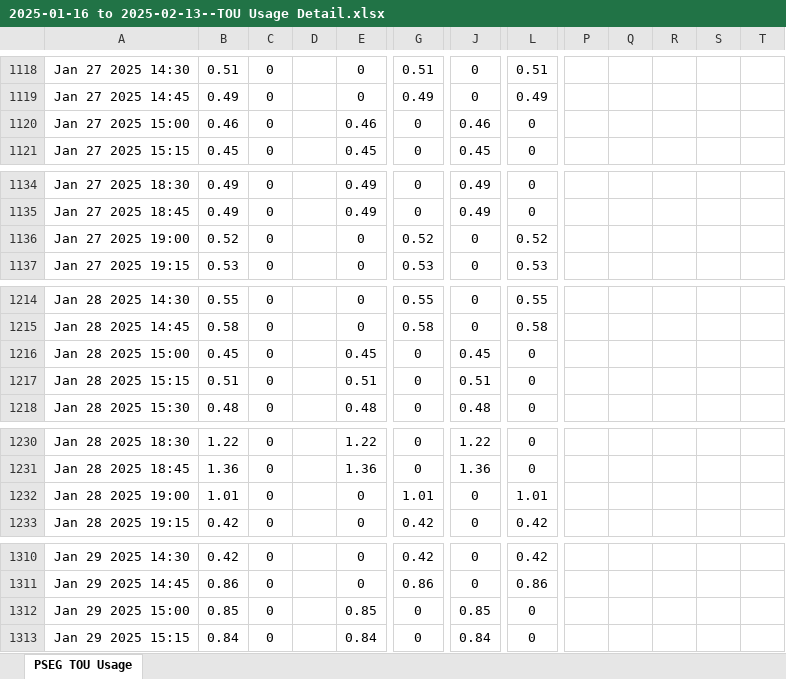
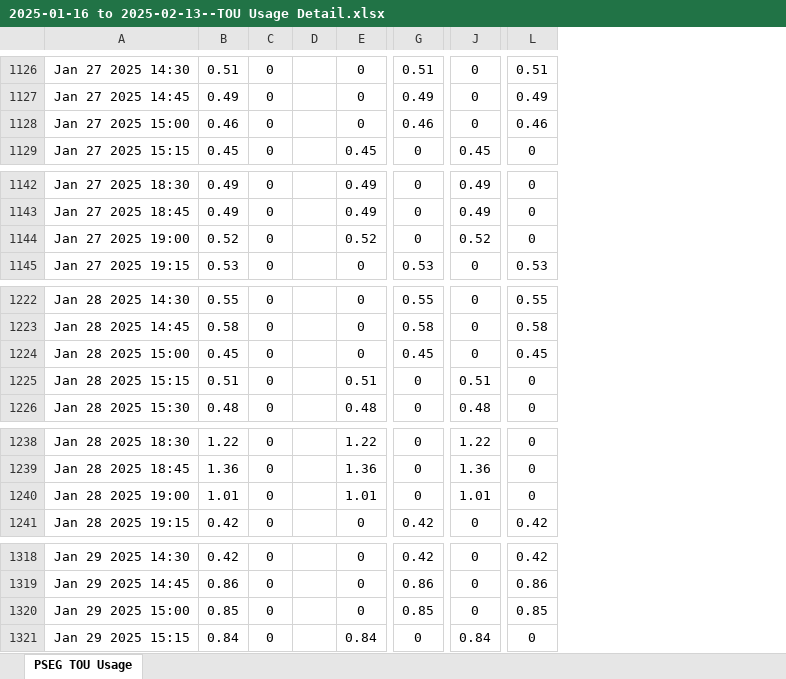
Before and after one commit to AlanLivingston/pseg_parse, an Excel workbook: 2025-01-16 to 2025-02-13--TOU Usage Detail.xlsx, sheet PSEG TOU Usage, drawn as a sheet; only a part is shown, gaps mark what is left out; values as stored, in another font and other column widths than the file's, no borders; removed rows and columns are numbered as before the commit, all else as after; the diff covers the shown part only; the diff names each change by its address in the sheet, - before the commit and + after, or states it on an @@ line.

Commit message:
Updated Peak / Off-Peak / Super Off-Peak Start and End Times Based On PSEG Advice

```diff
--- a/2025-01-16 to 2025-02-13--TOU Usage Detail.xlsx (sheet PSEG TOU Usage)
+++ b/2025-01-16 to 2025-02-13--TOU Usage Detail.xlsx (sheet PSEG TOU Usage)
-column D, empty
+column D, empty
-column P, empty
-column Q, empty
-column R, empty
-column S, empty
-column T, empty
-E1128: 0.46
+E1128: 0
-G1128: 0
+G1128: 0.46
-J1128: 0.46
+J1128: 0
-L1128: 0
+L1128: 0.46
-E1144: 0
+E1144: 0.52
-G1144: 0.52
+G1144: 0
-J1144: 0
+J1144: 0.52
-L1144: 0.52
+L1144: 0
-E1224: 0.45
+E1224: 0
-G1224: 0
+G1224: 0.45
-J1224: 0.45
+J1224: 0
-L1224: 0
+L1224: 0.45
-E1240: 0
+E1240: 1.01
-G1240: 1.01
+G1240: 0
-J1240: 0
+J1240: 1.01
-L1240: 1.01
+L1240: 0
-E1320: 0.85
+E1320: 0
-G1320: 0
+G1320: 0.85
-J1320: 0.85
+J1320: 0
-L1320: 0
+L1320: 0.85
```
Also changed, not shown: 8 added rows and 206 edited cells elsewhere in this sheet, 1 other file.
